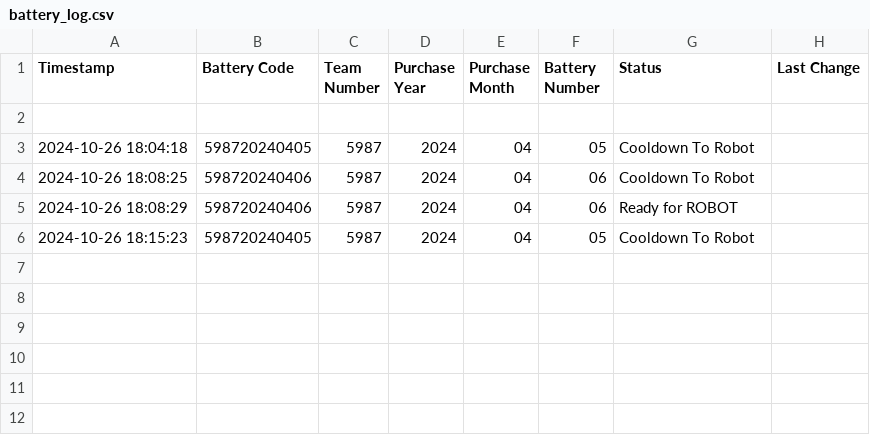
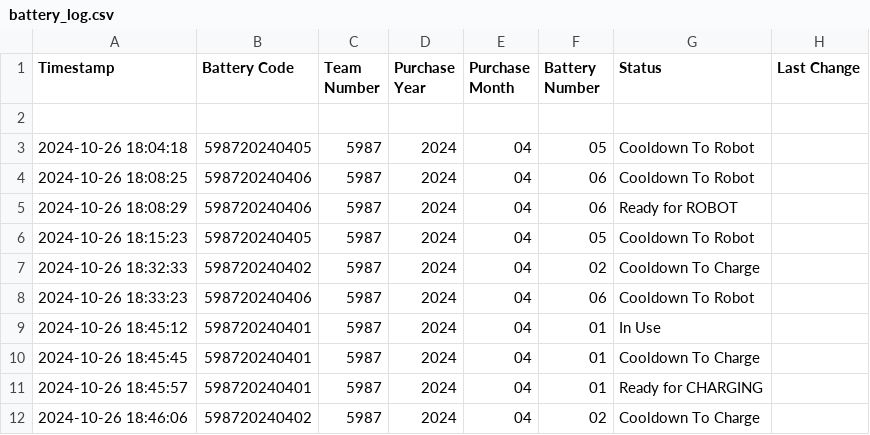
Before and after one commit to Team302/Battery-Logger-5987, a CSV file: battery_log.csv, drawn as a sheet; the diff names each change by its address in the sheet, - before the commit and + after, or states it on an @@ line.

Commit message:
Updated numbers

```diff
--- a/battery_log.csv
+++ b/battery_log.csv
+row 7: 2024-10-26 18:32:33 | 598720240402 | 5987 | 2024 | 04 | 02 | Cooldown To Charge
+row 8: 2024-10-26 18:33:23 | 598720240406 | 5987 | 2024 | 04 | 06 | Cooldown To Robot
+row 9: 2024-10-26 18:45:12 | 598720240401 | 5987 | 2024 | 04 | 01 | In Use
+row 10: 2024-10-26 18:45:45 | 598720240401 | 5987 | 2024 | 04 | 01 | Cooldown To Charge
+row 11: 2024-10-26 18:45:57 | 598720240401 | 5987 | 2024 | 04 | 01 | Ready for CHARGING
+row 12: 2024-10-26 18:46:06 | 598720240402 | 5987 | 2024 | 04 | 02 | Cooldown To Charge
```
Also changed, not shown: 1 other file.
